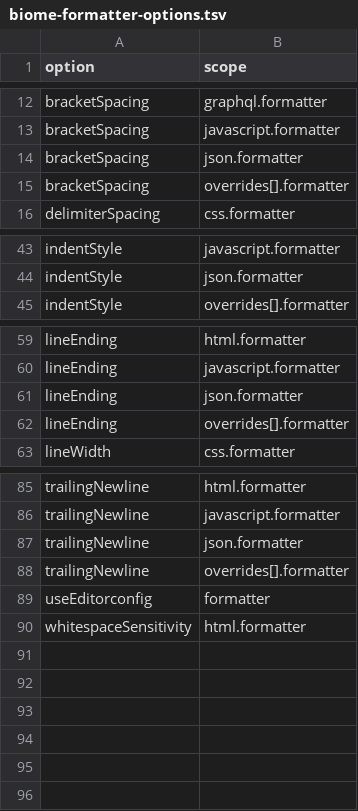
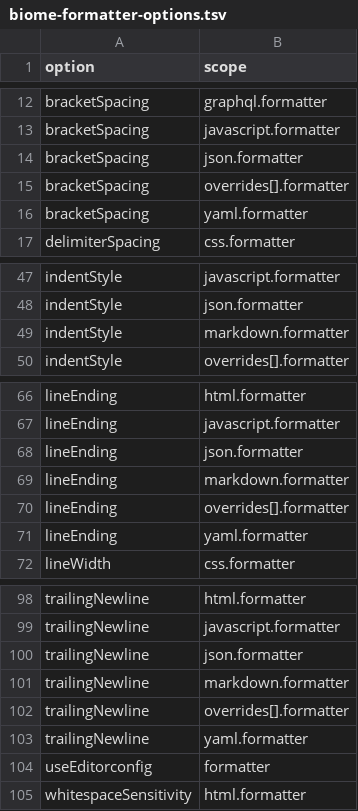
Before and after one commit to entro314-labs/biome-to-oxc, a TSV file: docs/biome-formatter-options.tsv, drawn as a sheet; only a part is shown, gaps mark what is left out; the diff covers the shown part only.

Commit message:
feat: format YAML and Markdown as Biome 2.6 does, and match Oxfmt's file types to Biome's
Biome 2.6 formats YAML and Markdown by default, but the generated Oxfmt
config excluded both, so they stopped being formatted after migration. They
now stay in scope when the project's Biome is 2.6 or later (installed
package, else the $schema version), yaml.formatter and markdown.formatter
become Oxfmt overrides, and enabled: false excludes them. Biome-only YAML
extensions (.cff, .eyaml, ...) and, with Biome's HTML formatter on, .svg are
associated with the matching Oxfmt language.

Also stops Oxfmt formatting file types Biome never touches: Markdown beyond
.md/.markdown (README, .mdx, .mkd, ...), YAML Oxfmt finds by name
(.prettierrc, glide.lock, ...) and .xht/.hta/.inc. Conformance tests compare
the scope and the YAML/Markdown output of both binaries.

```diff
--- a/docs/biome-formatter-options.tsv
+++ b/docs/biome-formatter-options.tsv
@@ -15,2 +15,3 @@ bracketSpacing	json.formatter
 bracketSpacing	overrides[].formatter
+bracketSpacing	yaml.formatter
 delimiterSpacing	css.formatter
@@ -44,2 +48,3 @@ indentStyle	javascript.formatter
 indentStyle	json.formatter
+indentStyle	markdown.formatter
 indentStyle	overrides[].formatter
@@ -61,3 +68,5 @@ lineEnding	javascript.formatter
 lineEnding	json.formatter
+lineEnding	markdown.formatter
 lineEnding	overrides[].formatter
+lineEnding	yaml.formatter
 lineWidth	css.formatter
@@ -87,3 +100,5 @@ trailingNewline	javascript.formatter
 trailingNewline	json.formatter
+trailingNewline	markdown.formatter
 trailingNewline	overrides[].formatter
+trailingNewline	yaml.formatter
 useEditorconfig	formatter
```
Also changed, not shown: 9 added rows elsewhere in this file, 13 other files.
